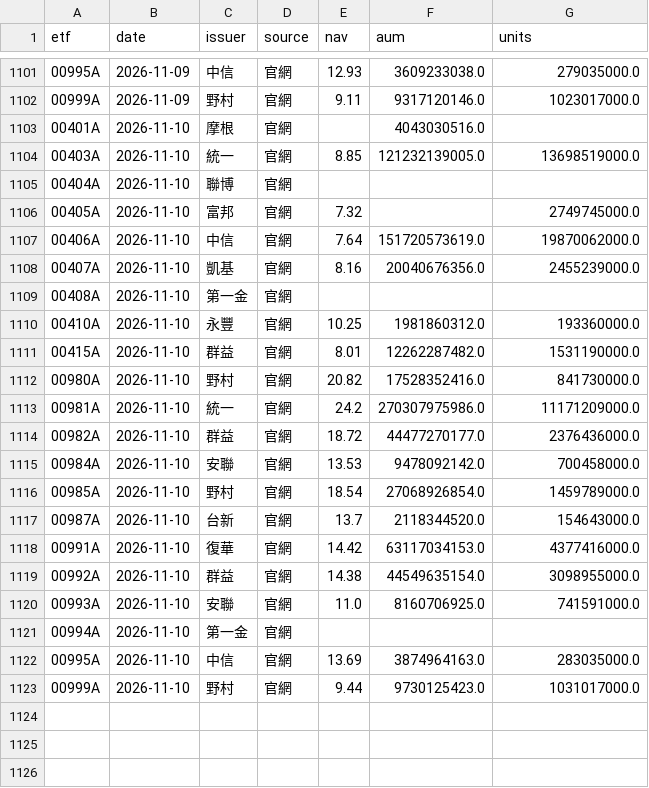
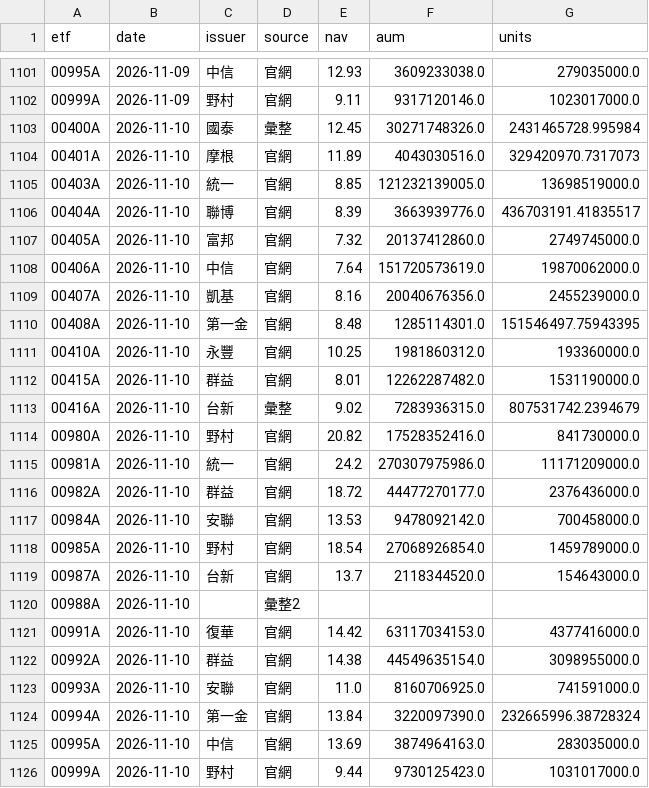
Before and after one commit to gelu27/Stock-lab, a CSV file: data/etf/info.csv, drawn as a sheet; only a part is shown, gaps mark what is left out.

```diff
--- a/data/etf/info.csv
+++ b/data/etf/info.csv
@@ -1102,11 +1102,13 @@ etf,date,issuer,source,nav,aum,units
 00999A,2026-11-09,野村,官網,9.11,9317120146.0,1023017000.0
-00401A,2026-11-10,摩根,官網,,4043030516.0,
+00400A,2026-11-10,國泰,彙整,12.45,30271748326.0,2431465728.995984
+00401A,2026-11-10,摩根,官網,11.89,4043030516.0,329420970.7317073
 00403A,2026-11-10,統一,官網,8.85,121232139005.0,13698519000.0
-00404A,2026-11-10,聯博,官網,,,
-00405A,2026-11-10,富邦,官網,7.32,,2749745000.0
+00404A,2026-11-10,聯博,官網,8.39,3663939776.0,436703191.41835517
+00405A,2026-11-10,富邦,官網,7.32,20137412860.0,2749745000.0
 00406A,2026-11-10,中信,官網,7.64,151720573619.0,19870062000.0
 00407A,2026-11-10,凱基,官網,8.16,20040676356.0,2455239000.0
-00408A,2026-11-10,第一金,官網,,,
+00408A,2026-11-10,第一金,官網,8.48,1285114301.0,151546497.75943395
 00410A,2026-11-10,永豐,官網,10.25,1981860312.0,193360000.0
 00415A,2026-11-10,群益,官網,8.01,12262287482.0,1531190000.0
+00416A,2026-11-10,台新,彙整,9.02,7283936315.0,807531742.2394679
 00980A,2026-11-10,野村,官網,20.82,17528352416.0,841730000.0
@@ -1117,2 +1119,3 @@ etf,date,issuer,source,nav,aum,units
 00987A,2026-11-10,台新,官網,13.7,2118344520.0,154643000.0
+00988A,2026-11-10,,彙整2,,,
 00991A,2026-11-10,復華,官網,14.42,63117034153.0,4377416000.0
@@ -1120,3 +1123,3 @@ etf,date,issuer,source,nav,aum,units
 00993A,2026-11-10,安聯,官網,11.0,8160706925.0,741591000.0
-00994A,2026-11-10,第一金,官網,,,
+00994A,2026-11-10,第一金,官網,13.84,3220097390.0,232665996.38728324
 00995A,2026-11-10,中信,官網,13.69,3874964163.0,283035000.0
```
Also changed, not shown: 6 other files.
